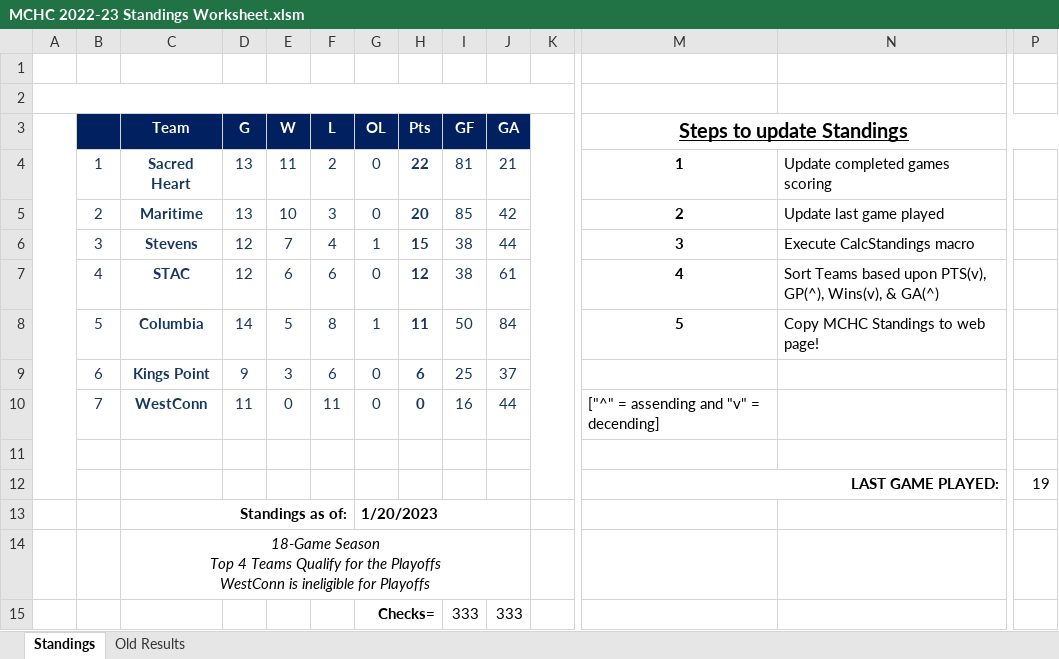
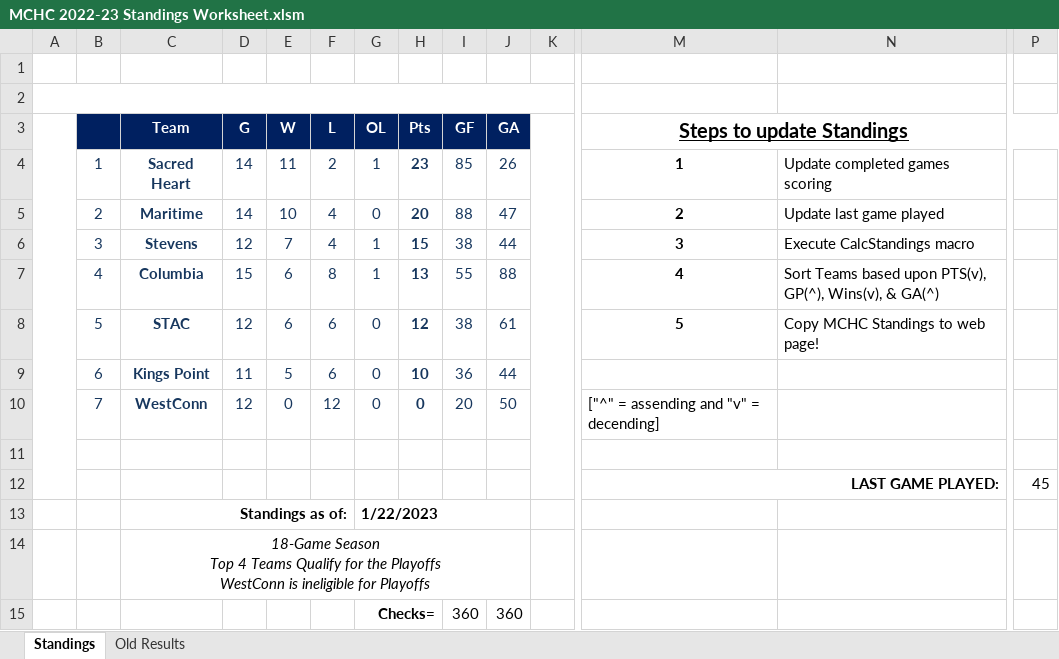
Before and after one commit to michael-m-casserly/methockey, an Excel workbook: DataFiles/MCHC 2022-23 Standings Worksheet.xlsm, sheet Standings, drawn as a sheet; only a part is shown, gaps mark what is left out; values as stored, in another font and other column widths than the file's, no borders; charts and pictures not drawn; removed rows and columns are numbered as before the commit, all else as after; rows hold the shown columns only; the diff names each change by its address in the sheet, - before the commit and + after, or states it on an @@ line.

```diff
--- a/DataFiles/MCHC 2022-23 Standings Worksheet.xlsm (sheet Standings)
+++ b/DataFiles/MCHC 2022-23 Standings Worksheet.xlsm (sheet Standings)
-D4:D5 (G): 13
+D4:D5 (G): 14
-G4 (OL): 0
+G4 (OL): 1
-H4 (Pts): 22
+H4 (Pts): 23
-I4 (GF): 81
+I4 (GF): 85
-J4 (GA): 21
+J4 (GA): 26
-F5 (L): 3
+F5 (L): 4
-I5 (GF): 85
+I5 (GF): 88
-J5 (GA): 42
+J5 (GA): 47
+row 7:  | 4 | Columbia | 15 | 6 | 8 | 1 | 13 | 55 | 88 |  | 4 | Sort Teams based upon PTS(v), GP(^), Wins(v), & GA(^)
-B8: 4
+B8: 5
-M8 (Steps to update Standings): 4
+M8 (Steps to update Standings): 5
-N8: Sort Teams based upon PTS(v), GP(^), Wins(v), & GA(^)
+N8: Copy MCHC Standings to web page!
-row 8:  | 5 | Columbia | 14 | 5 | 8 | 1 | 11 | 50 | 84 |  | 5 | Copy MCHC Standings to web page!
-row 9:  | 6 | Kings Point | 9 | 3 | 6 | 0 | 6 | 25 | 37
+row 9:  | 6 | Kings Point | 11 | 5 | 6 | 0 | 10 | 36 | 44
-D10 (G): 11
+D10 (G): 12
-F10 (L): 11
+F10 (L): 12
-I10 (GF): 16
+I10 (GF): 20
-J10 (GA): 44
+J10 (GA): 50
-P12: 19
+P12: 45
-G13 (OL): 1/20/2023
+G13 (OL): 1/22/2023
-row 15:  |  |  |  |  |  | Checks= |  | 333 | 333
+row 15:  |  |  |  |  |  | Checks= |  | 360 | 360
```
Also changed, not shown: sheet Old Results, 3 other files.
